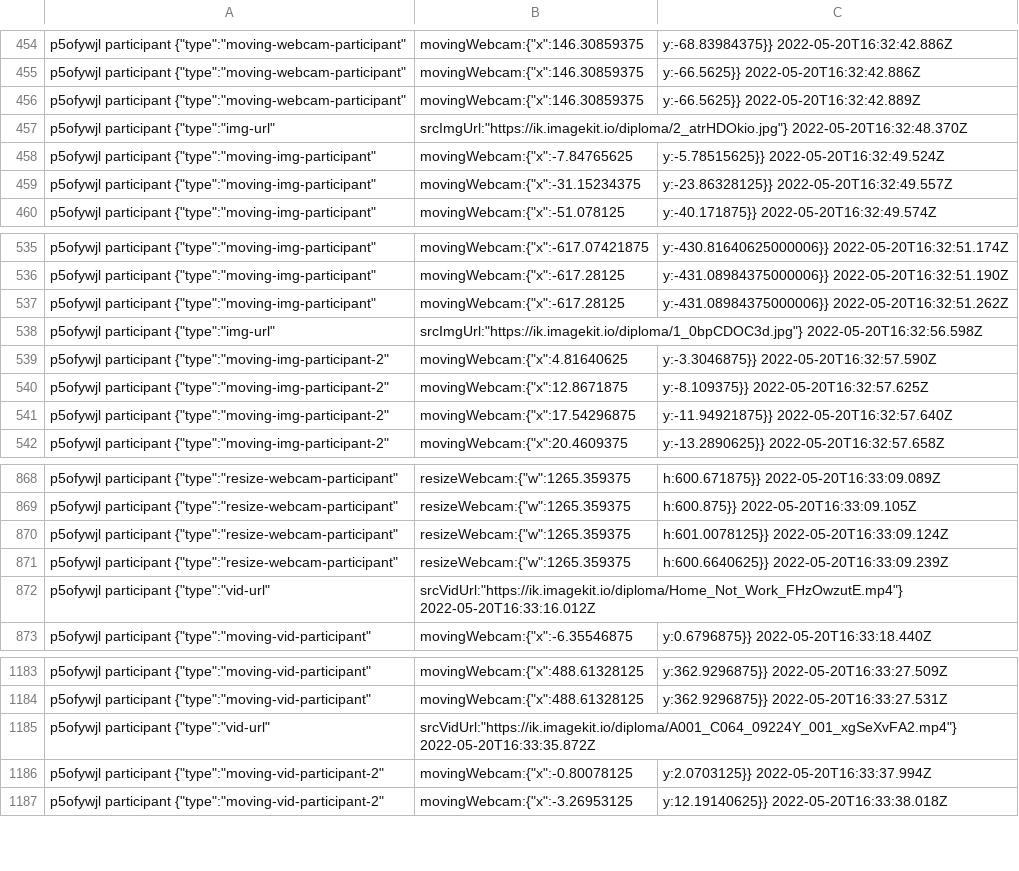
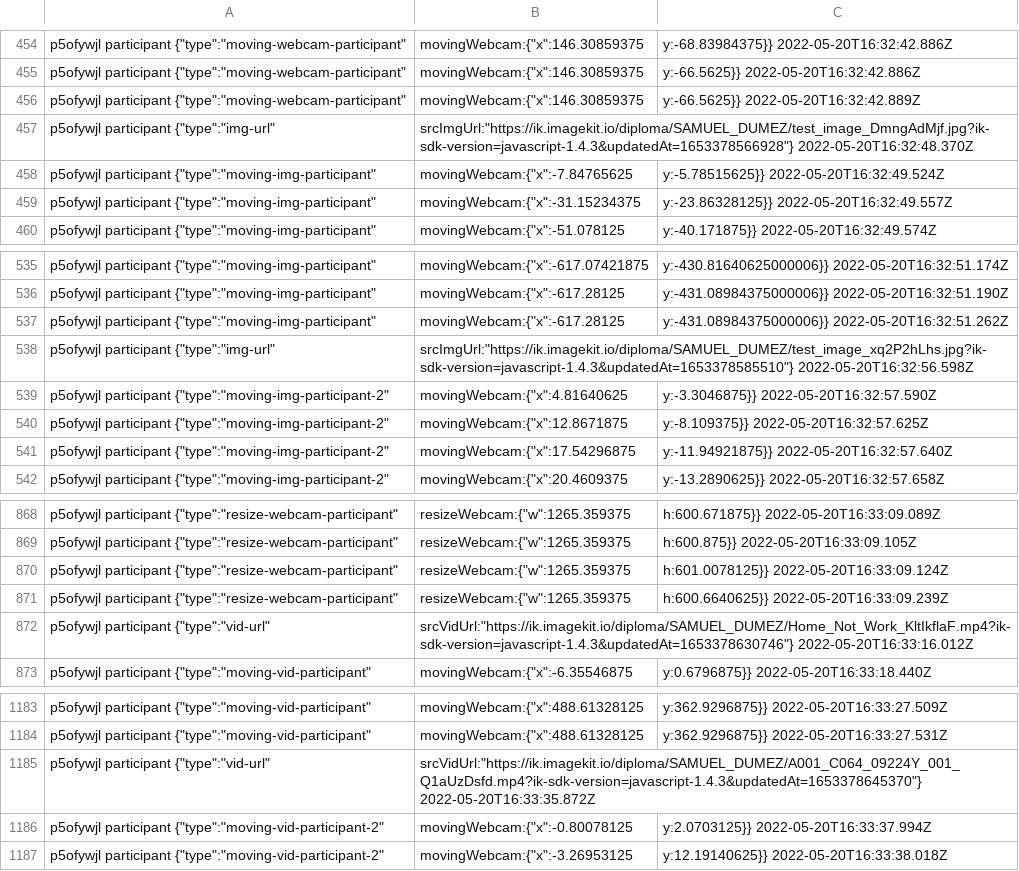
Before and after one commit to sam69t/digital-discussions, a CSV file: public/assets/chats/6j1x-8g2h-9ioc-6287c265d1c03acfe7ef18d6-625280f2a457cf8bc28d7648.csv, drawn as a sheet; only a part is shown, gaps mark what is left out.

```diff
--- a/public/assets/chats/6j1x-8g2h-9ioc-6287c265d1c03acfe7ef18d6-625280f2a457cf8bc28d7648.csv
+++ b/public/assets/chats/6j1x-8g2h-9ioc-6287c265d1c03acfe7ef18d6-625280f2a457cf8bc28d7648.csv
@@ -456,3 +456,3 @@ p5ofywjl	participant	{"type":"moving-webcam-participant","movingWebcam":{"x":146
 p5ofywjl	participant	{"type":"moving-webcam-participant","movingWebcam":{"x":146.30859375,"y":-66.5625}}	2022-05-20T16:32:42.889Z	
-p5ofywjl	participant	{"type":"img-url","srcImgUrl":"https://ik.imagekit.io/diploma/2_atrHDOkio.jpg"}	2022-05-20T16:32:48.370Z	
+p5ofywjl	participant	{"type":"img-url","srcImgUrl":"https://ik.imagekit.io/diploma/SAMUEL_DUMEZ/test_image_DmngAdMjf.jpg?ik-sdk-version=javascript-1.4.3&updatedAt=1653378566928"}	2022-05-20T16:32:48.370Z	
 p5ofywjl	participant	{"type":"moving-img-participant","movingWebcam":{"x":-7.84765625,"y":-5.78515625}}	2022-05-20T16:32:49.524Z	
@@ -537,3 +537,3 @@ p5ofywjl	participant	{"type":"moving-img-participant","movingWebcam":{"x":-617.2
 p5ofywjl	participant	{"type":"moving-img-participant","movingWebcam":{"x":-617.28125,"y":-431.08984375000006}}	2022-05-20T16:32:51.262Z	
-p5ofywjl	participant	{"type":"img-url","srcImgUrl":"https://ik.imagekit.io/diploma/1_0bpCDOC3d.jpg"}	2022-05-20T16:32:56.598Z	
+p5ofywjl	participant	{"type":"img-url","srcImgUrl":"https://ik.imagekit.io/diploma/SAMUEL_DUMEZ/test_image_xq2P2hLhs.jpg?ik-sdk-version=javascript-1.4.3&updatedAt=1653378585510"}	2022-05-20T16:32:56.598Z	
 p5ofywjl	participant	{"type":"moving-img-participant-2","movingWebcam":{"x":4.81640625,"y":-3.3046875}}	2022-05-20T16:32:57.590Z	
@@ -871,3 +871,3 @@ p5ofywjl	participant	{"type":"resize-webcam-participant","resizeWebcam":{"w":126
 p5ofywjl	participant	{"type":"resize-webcam-participant","resizeWebcam":{"w":1265.359375,"h":600.6640625}}	2022-05-20T16:33:09.239Z	
-p5ofywjl	participant	{"type":"vid-url","srcVidUrl":"https://ik.imagekit.io/diploma/Home_Not_Work_FHzOwzutE.mp4"}	2022-05-20T16:33:16.012Z	
+p5ofywjl	participant	{"type":"vid-url","srcVidUrl":"https://ik.imagekit.io/diploma/SAMUEL_DUMEZ/Home_Not_Work_KltIkflaF.mp4?ik-sdk-version=javascript-1.4.3&updatedAt=1653378630746"}	2022-05-20T16:33:16.012Z	
 p5ofywjl	participant	{"type":"moving-vid-participant","movingWebcam":{"x":-6.35546875,"y":0.6796875}}	2022-05-20T16:33:18.440Z	
@@ -1184,3 +1184,3 @@ p5ofywjl	participant	{"type":"moving-vid-participant","movingWebcam":{"x":488.61
 p5ofywjl	participant	{"type":"moving-vid-participant","movingWebcam":{"x":488.61328125,"y":362.9296875}}	2022-05-20T16:33:27.531Z	
-p5ofywjl	participant	{"type":"vid-url","srcVidUrl":"https://ik.imagekit.io/diploma/A001_C064_09224Y_001_xgSeXvFA2.mp4"}	2022-05-20T16:33:35.872Z	
+p5ofywjl	participant	{"type":"vid-url","srcVidUrl":"https://ik.imagekit.io/diploma/SAMUEL_DUMEZ/A001_C064_09224Y_001_Q1aUzDsfd.mp4?ik-sdk-version=javascript-1.4.3&updatedAt=1653378645370"}	2022-05-20T16:33:35.872Z	
 p5ofywjl	participant	{"type":"moving-vid-participant-2","movingWebcam":{"x":-0.80078125,"y":2.0703125}}	2022-05-20T16:33:37.994Z	
```
Also changed, not shown: 8 other files.
